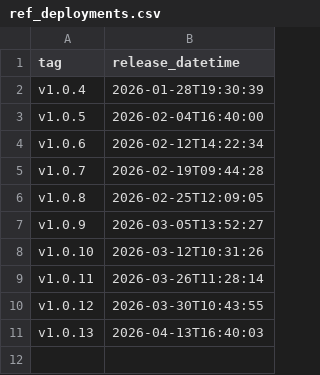
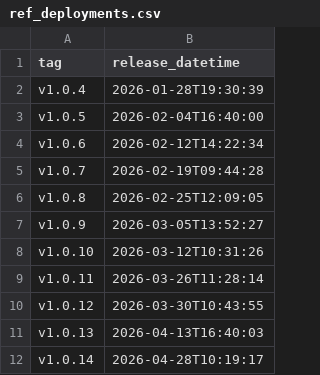
Before and after one commit to NHSDigital/eps-assist-me, a CSV file: _data/ref_deployments.csv, drawn as a sheet.

```diff
--- a/_data/ref_deployments.csv
+++ b/_data/ref_deployments.csv
@@ -11 +11,2 @@ v1.0.12,2026-03-30T10:43:55
 v1.0.13,2026-04-13T16:40:03
+v1.0.14,2026-04-28T10:19:17
```
Also changed, not shown: 1 other file.
